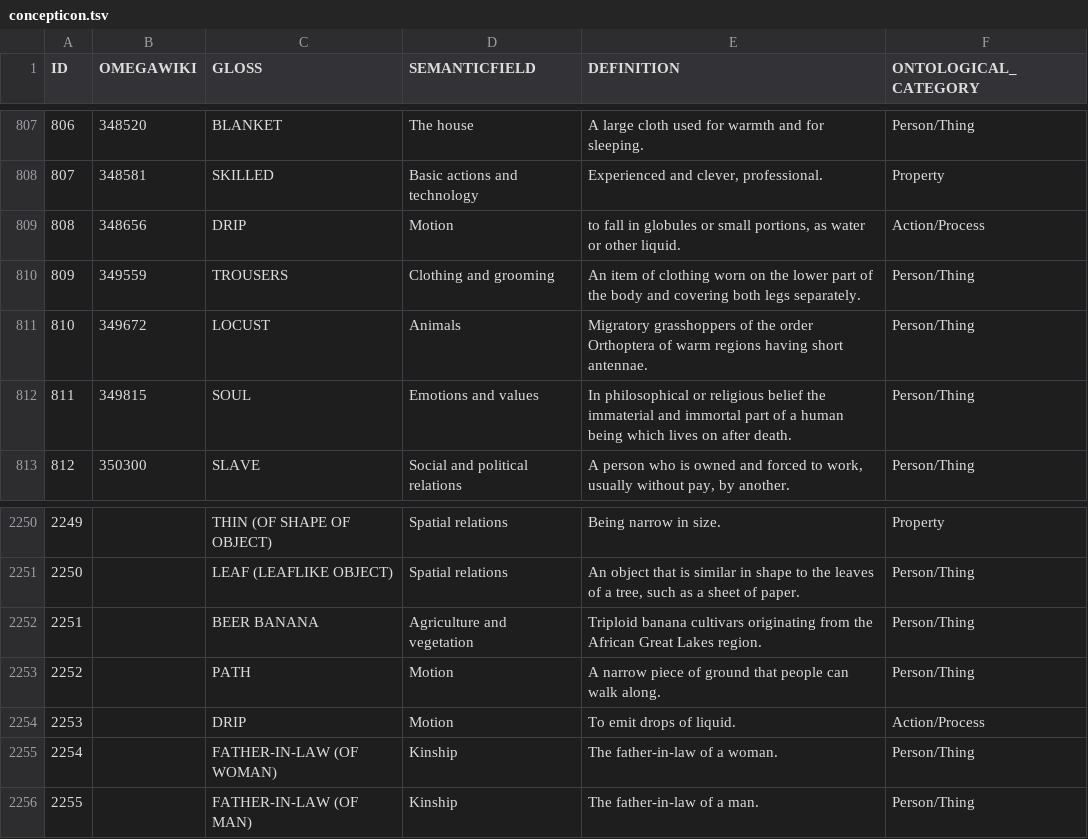
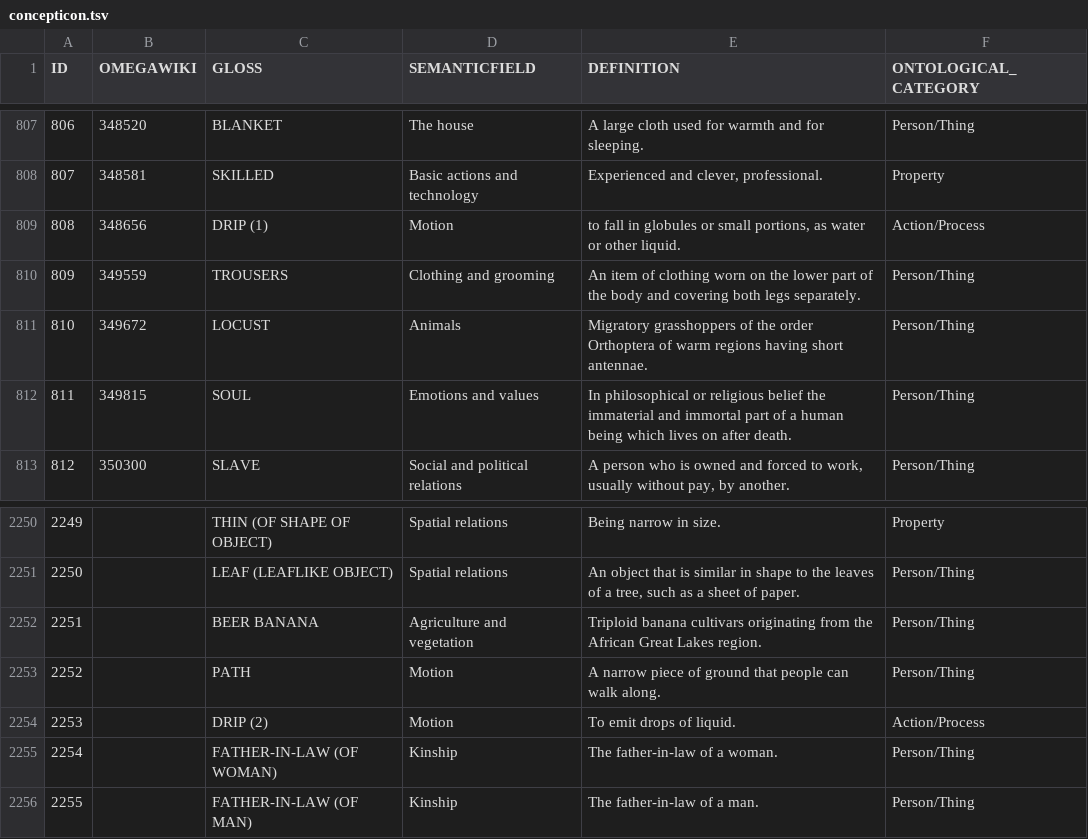
Before and after one commit to concepticon/concepticon-data, a TSV file: concepticondata/concepticon.tsv, drawn as a sheet; only a part is shown, gaps mark what is left out.

Commit message:
fixed non-unique concept set name; fixed column names of new concept list.

```diff
--- a/concepticondata/concepticon.tsv
+++ b/concepticondata/concepticon.tsv
@@ -808,3 +808,3 @@ ID	OMEGAWIKI	GLOSS	SEMANTICFIELD	DEFINITION	ONTOLOGICAL_CATEGORY
 807	348581	SKILLED	Basic actions and technology	Experienced and clever, professional.	Property
-808	348656	DRIP	Motion	to fall in globules or small portions, as water or other liquid.	Action/Process
+808	348656	DRIP (1)	Motion	to fall in globules or small portions, as water or other liquid.	Action/Process
 809	349559	TROUSERS	Clothing and grooming	An item of clothing worn on the lower part of the body and covering both legs separately.	Person/Thing
@@ -2253,3 +2253,3 @@ ID	OMEGAWIKI	GLOSS	SEMANTICFIELD	DEFINITION	ONTOLOGICAL_CATEGORY
 2252		PATH	Motion	A narrow piece of ground that people can walk along.	Person/Thing
-2253		DRIP	Motion	To emit drops of liquid.	Action/Process
+2253		DRIP (2)	Motion	To emit drops of liquid.	Action/Process
 2254		FATHER-IN-LAW (OF WOMAN)	Kinship	The father-in-law of a woman.	Person/Thing
```
Also changed, not shown: concepticondata/conceptlists/Shevoroshkin-1991-23.tsv.
